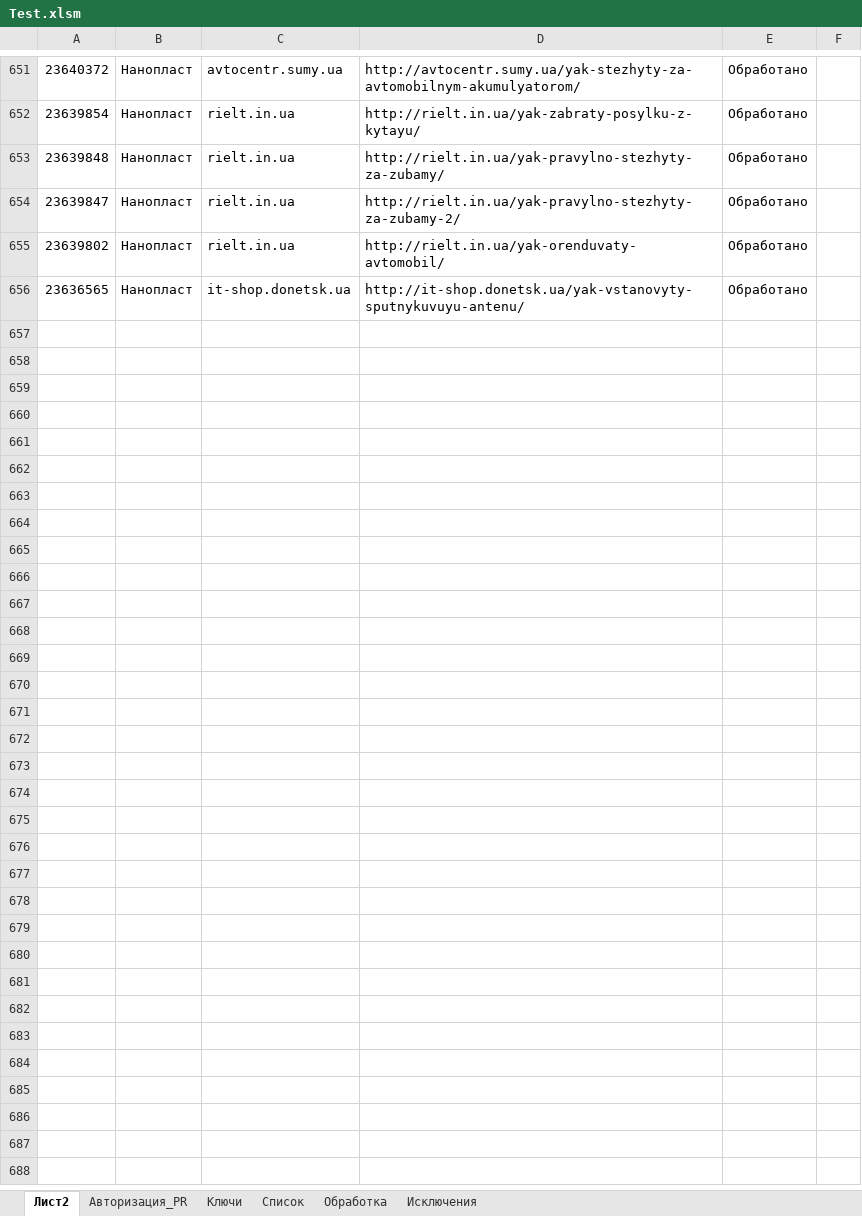
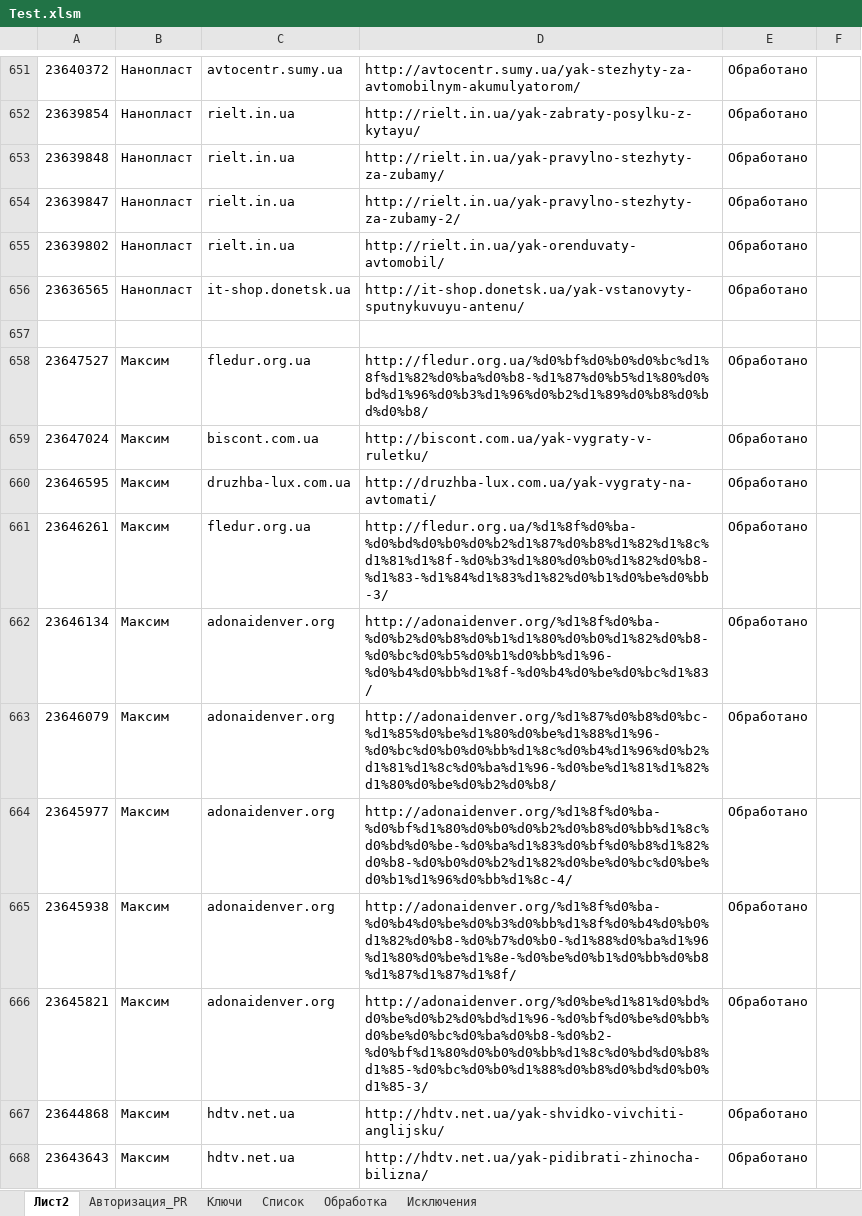
Before and after one commit to Goodron1981/MyMacros-master, an Excel workbook: Test.xlsm, sheet Лист2, drawn as a sheet; only a part is shown, gaps mark what is left out; values as stored, in another font and other column widths than the file's, no borders; the diff covers the shown part only; the diff names each change by its address in the sheet, - before the commit and + after, or states it on an @@ line.

```diff
--- a/Test.xlsm (sheet Лист2)
+++ b/Test.xlsm (sheet Лист2)
+row 657: (empty)
+row 658: 23647527 | Максим | fledur.org.ua | http://fledur.org.ua/%d0%bf%d0%b0%d0%bc%d1%8f%d1%82%d0%ba%d0%b8-%d1%87%d0%b5%d1%80%d0%bd%d1%96%d0%b3%d1%96%d0%b2%d1%89%d0%b8%d0%bd%d0%b8/ | Обработано
+row 659: 23647024 | Максим | biscont.com.ua | http://biscont.com.ua/yak-vygraty-v-ruletku/ | Обработано
+row 660: 23646595 | Максим | druzhba-lux.com.ua | http://druzhba-lux.com.ua/yak-vygraty-na-avtomati/ | Обработано
+row 661: 23646261 | Максим | fledur.org.ua | http://fledur.org.ua/%d1%8f%d0%ba-%d0%bd%d0%b0%d0%b2%d1%87%d0%b8%d1%82%d1%8c%d1%81%d1%8f-%d0%b3%d1%80%d0%b0%d1%82%d0%b8-%d1%83-%d1%84%d1%83%d1%82%d0%b1%d0%be%d0%bb-3/ | Обработано
+row 662: 23646134 | Максим | adonaidenver.org | http://adonaidenver.org/%d1%8f%d0%ba-%d0%b2%d0%b8%d0%b1%d1%80%d0%b0%d1%82%d0%b8-%d0%bc%d0%b5%d0%b1%d0%bb%d1%96-%d0%b4%d0%bb%d1%8f-%d0%b4%d0%be%d0%bc%d1%83/ | Обработано
+row 663: 23646079 | Максим | adonaidenver.org | http://adonaidenver.org/%d1%87%d0%b8%d0%bc-%d1%85%d0%be%d1%80%d0%be%d1%88%d1%96-%d0%bc%d0%b0%d0%bb%d1%8c%d0%b4%d1%96%d0%b2%d1%81%d1%8c%d0%ba%d1%96-%d0%be%d1%81%d1%82%d1%80%d0%be%d0%b2%d0%b8/ | Обработано
+row 664: 23645977 | Максим | adonaidenver.org | http://adonaidenver.org/%d1%8f%d0%ba-%d0%bf%d1%80%d0%b0%d0%b2%d0%b8%d0%bb%d1%8c%d0%bd%d0%be-%d0%ba%d1%83%d0%bf%d0%b8%d1%82%d0%b8-%d0%b0%d0%b2%d1%82%d0%be%d0%bc%d0%be%d0%b1%d1%96%d0%bb%d1%8c-4/ | Обработано
+row 665: 23645938 | Максим | adonaidenver.org | http://adonaidenver.org/%d1%8f%d0%ba-%d0%b4%d0%be%d0%b3%d0%bb%d1%8f%d0%b4%d0%b0%d1%82%d0%b8-%d0%b7%d0%b0-%d1%88%d0%ba%d1%96%d1%80%d0%be%d1%8e-%d0%be%d0%b1%d0%bb%d0%b8%d1%87%d1%87%d1%8f/ | Обработано
+row 666: 23645821 | Максим | adonaidenver.org | http://adonaidenver.org/%d0%be%d1%81%d0%bd%d0%be%d0%b2%d0%bd%d1%96-%d0%bf%d0%be%d0%bb%d0%be%d0%bc%d0%ba%d0%b8-%d0%b2-%d0%bf%d1%80%d0%b0%d0%bb%d1%8c%d0%bd%d0%b8%d1%85-%d0%bc%d0%b0%d1%88%d0%b8%d0%bd%d0%b0%d1%85-3/ | Обработано
+row 667: 23644868 | Максим | hdtv.net.ua | http://hdtv.net.ua/yak-shvidko-vivchiti-anglijsku/ | Обработано
+row 668: 23643643 | Максим | hdtv.net.ua | http://hdtv.net.ua/yak-pidibrati-zhinocha-bilizna/ | Обработано
```
Also changed, not shown: 11 added rows elsewhere in this sheet, sheet Обработка, sheet Список, sheet Ключи, sheet Авторизация_PR, charts or pictures, Test_Blogun.xlsm, Тестовая версия.xlsm, 2 other files.
